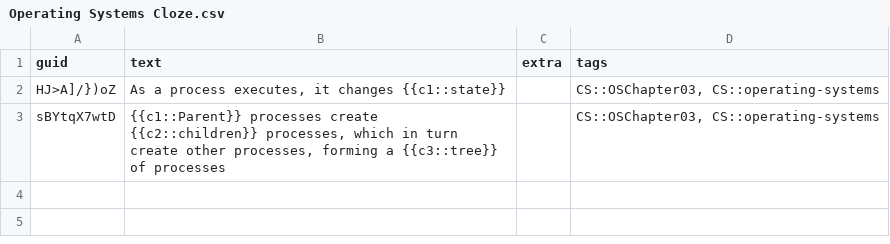
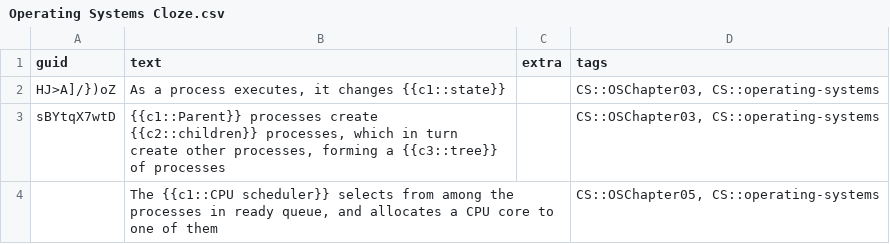
Before and after one commit to kevinvinther/ComputerScienceFlashcards, a CSV file: src/data/Operating Systems Cloze.csv, drawn as a sheet.

```diff
--- a/src/data/Operating Systems Cloze.csv
+++ b/src/data/Operating Systems Cloze.csv
@@ -3 +3,2 @@ HJ>A]/})oZ,"As a process executes, it changes {{c1::state}}",,"CS::OSChapter03,
 sBYtqX7wtD,"{{c1::Parent}} processes create {{c2::children}} processes, which in turn create other processes, forming a {{c3::tree}} of processes",,"CS::OSChapter03, CS::operating-systems"
+,"The {{c1::CPU scheduler}} selects from among the processes in ready queue, and allocates a CPU core to one of them",,"CS::OSChapter05, CS::operating-systems"
```
Also changed, not shown: src/data/Operating Systems Basic.csv.
